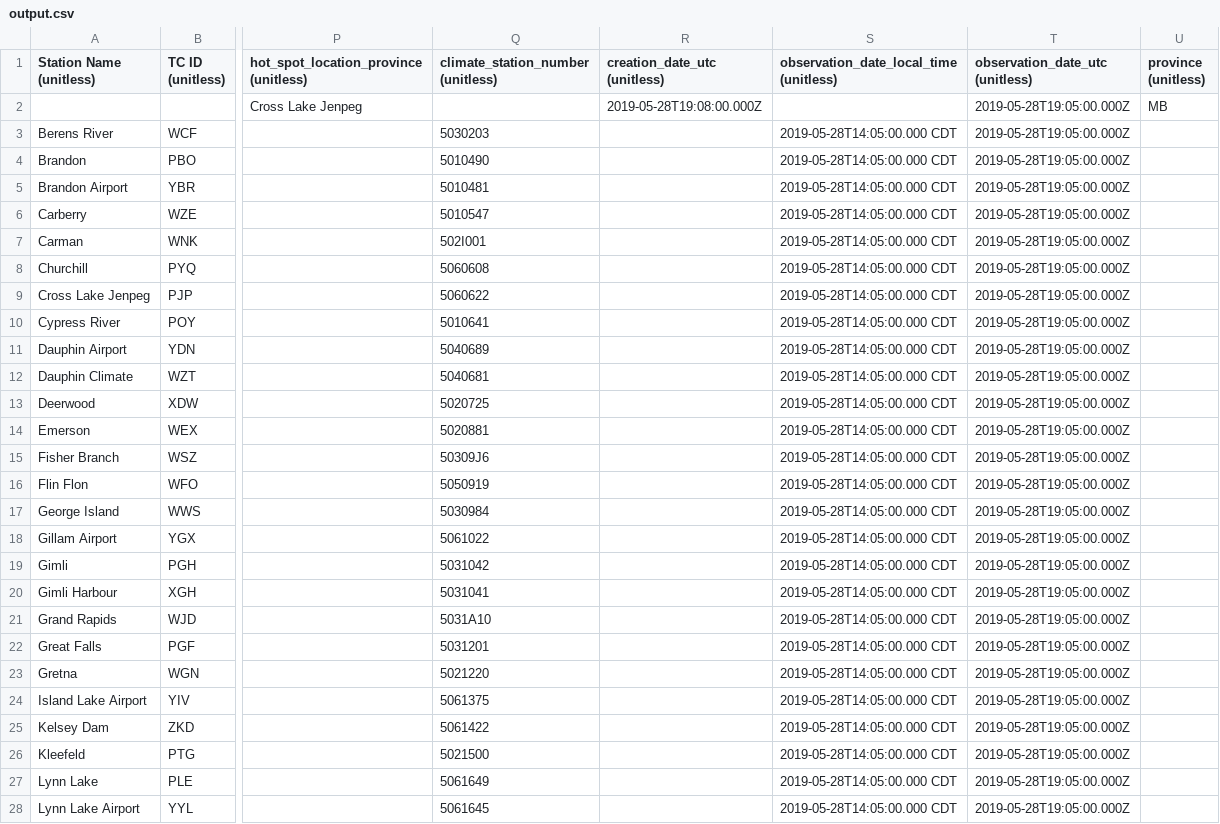
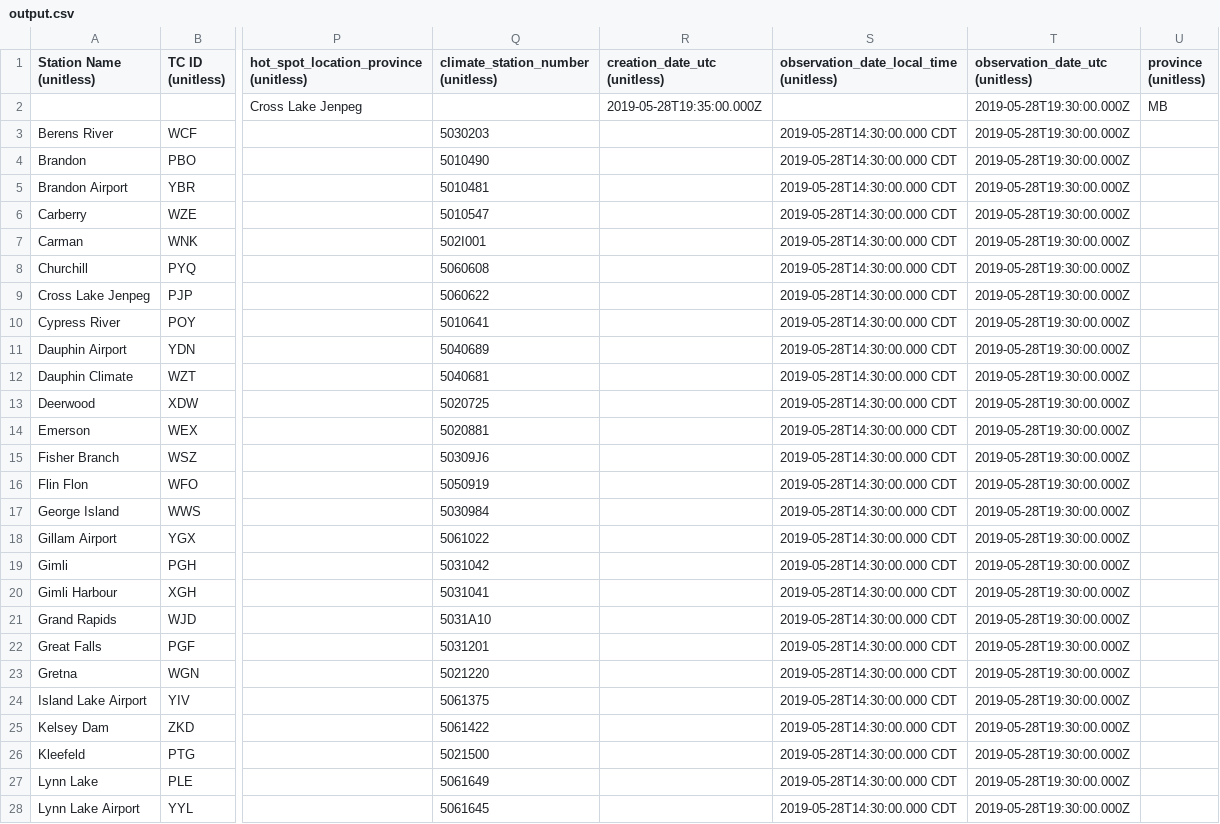
Before and after one commit to charleamaoAGR/AgWeather, a CSV file: AgAuto/output.csv, drawn as a sheet; only a part is shown, gaps mark what is left out; the diff covers the shown part only; the diff names each change by its address in the sheet, - before the commit and + after, or states it on an @@ line.

```diff
--- a/AgAuto/output.csv
+++ b/AgAuto/output.csv
-R2 (creation_date_utc (unitless)): 2019-05-28T19:08:00.000Z
+R2 (creation_date_utc (unitless)): 2019-05-28T19:35:00.000Z
-T2:T28 (observation_date_utc (unitless)): 2019-05-28T19:05:00.000Z
+T2:T28 (observation_date_utc (unitless)): 2019-05-28T19:30:00.000Z
-S3:S28: 2019-05-28T14:05:00.000 CDT
+S3:S28: 2019-05-28T14:30:00.000 CDT
```
Also changed, not shown: 42 edited cells elsewhere in this file, 12 other files.
